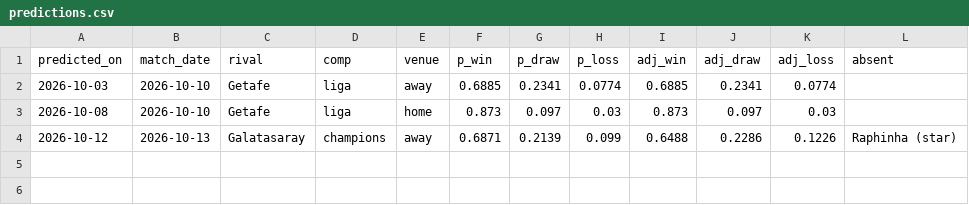
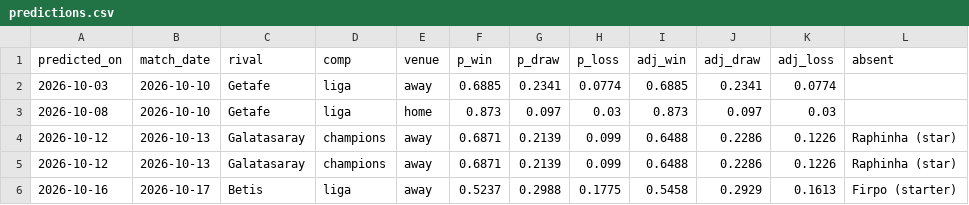
Before and after one commit to DanielBarranco-Phy/fcb_predictions, a CSV file: predictions.csv, drawn as a sheet.

```diff
--- a/predictions.csv
+++ b/predictions.csv
@@ -4 +4,3 @@ predicted_on,match_date,rival,comp,venue,p_win,p_draw,p_loss,adj_win,adj_draw,ad
 2026-10-12,2026-10-13,Galatasaray,champions,away,0.6871,0.2139,0.099,0.6488,0.2286,0.1226,Raphinha (star)
+2026-10-12,2026-10-13,Galatasaray,champions,away,0.6871,0.2139,0.099,0.6488,0.2286,0.1226,Raphinha (star)
+2026-10-16,2026-10-17,Betis,liga,away,0.5237,0.2988,0.1775,0.5458,0.2929,0.1613,Firpo (starter)
```
Also changed, not shown: manual_results.csv, track_record.csv, 1 other file.
